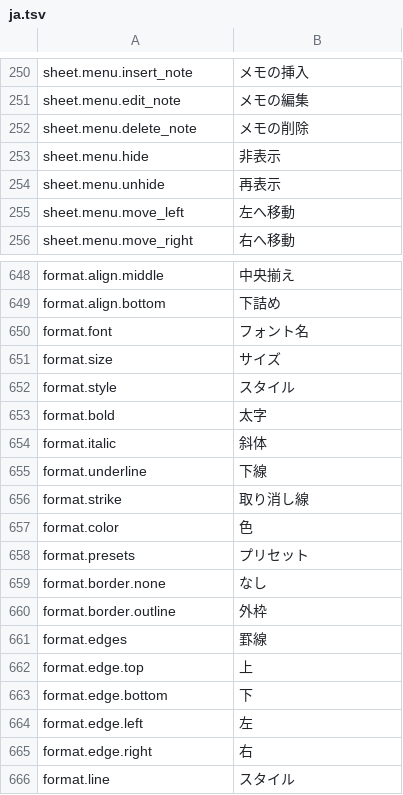
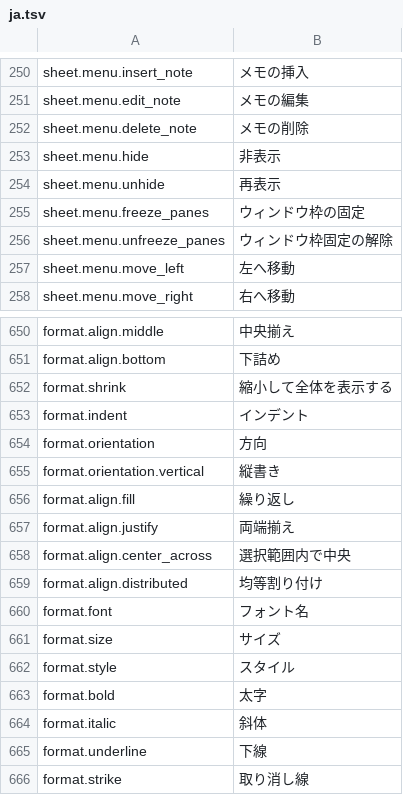
Before and after one commit to jade-rs/jade-office, a TSV file: crates/jade-gpui-app/i18n/ja.tsv, drawn as a sheet; only a part is shown, gaps mark what is left out; the shorter side is filled out with more unchanged rows.

```diff
--- a/crates/jade-gpui-app/i18n/ja.tsv
+++ b/crates/jade-gpui-app/i18n/ja.tsv
@@ -254,2 +254,4 @@ sheet.menu.hide	非表示
 sheet.menu.unhide	再表示
+sheet.menu.freeze_panes	ウィンドウ枠の固定
+sheet.menu.unfreeze_panes	ウィンドウ枠固定の解除
 sheet.menu.move_left	左へ移動
@@ -649,2 +651,10 @@ format.align.middle	中央揃え
 format.align.bottom	下詰め
+format.shrink	縮小して全体を表示する
+format.indent	インデント
+format.orientation	方向
+format.orientation.vertical	縦書き
+format.align.fill	繰り返し
+format.align.justify	両端揃え
+format.align.center_across	選択範囲内で中央
+format.align.distributed	均等割り付け
 format.font	フォント名
```
Also changed, not shown: crates/jade-gpui-app/i18n/en.tsv, 13 other files.
